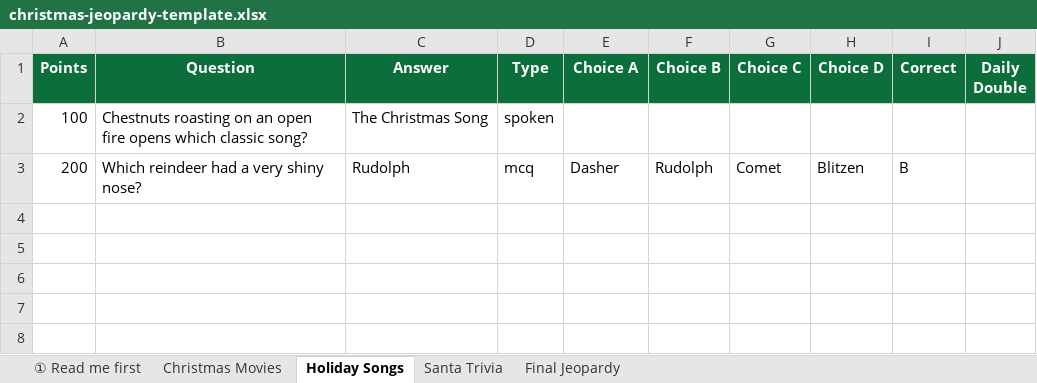
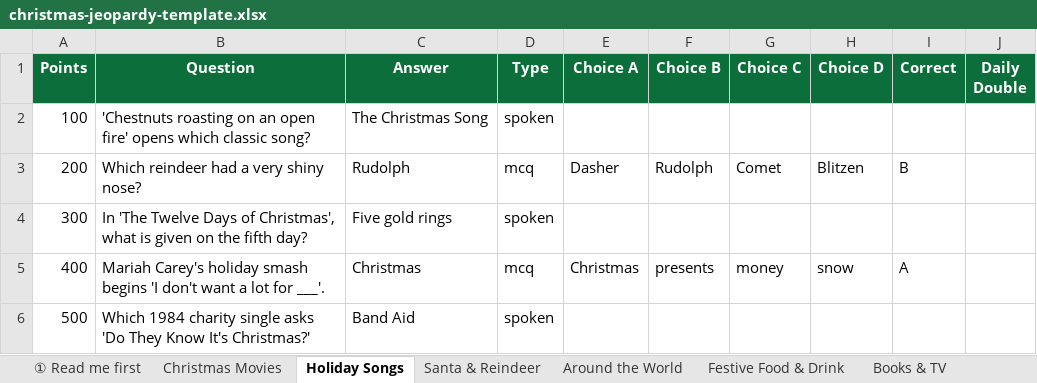
Before and after one commit to Jeells96/Jeopardy, an Excel workbook: christmas-jeopardy-template.xlsx, sheet Holiday Songs, drawn as a sheet; values as stored, in another font and other column widths than the file's, no borders; the diff names each change by its address in the sheet, - before the commit and + after, or states it on an @@ line.

```diff
--- a/christmas-jeopardy-template.xlsx (sheet Holiday Songs)
+++ b/christmas-jeopardy-template.xlsx (sheet Holiday Songs)
-sheet tab: Santa Trivia
+sheet tab: Santa & Reindeer
+sheet tab: Around the World
+sheet tab: Festive Food & Drink
+sheet tab: Books & TV
-B2 (Question): Chestnuts roasting on an open fire opens which…
+B2 (Question): 'Chestnuts roasting on an open fire' opens which…
+row 4: 300 | In 'The Twelve Days of Christmas', what is given on the fifth day? | Five gold rings | spoken
+row 5: 400 | Mariah Carey's holiday smash begins 'I don't want a lot for ___'. | Christmas | mcq | Christmas | presents | money | snow | A
+row 6: 500 | Which 1984 charity single asks 'Do They Know It's Christmas?' | Band Aid | spoken
```
Also changed, not shown: sheet Santa & Reindeer, sheet Christmas Movies, sheet Final Jeopardy, 6 other files.
